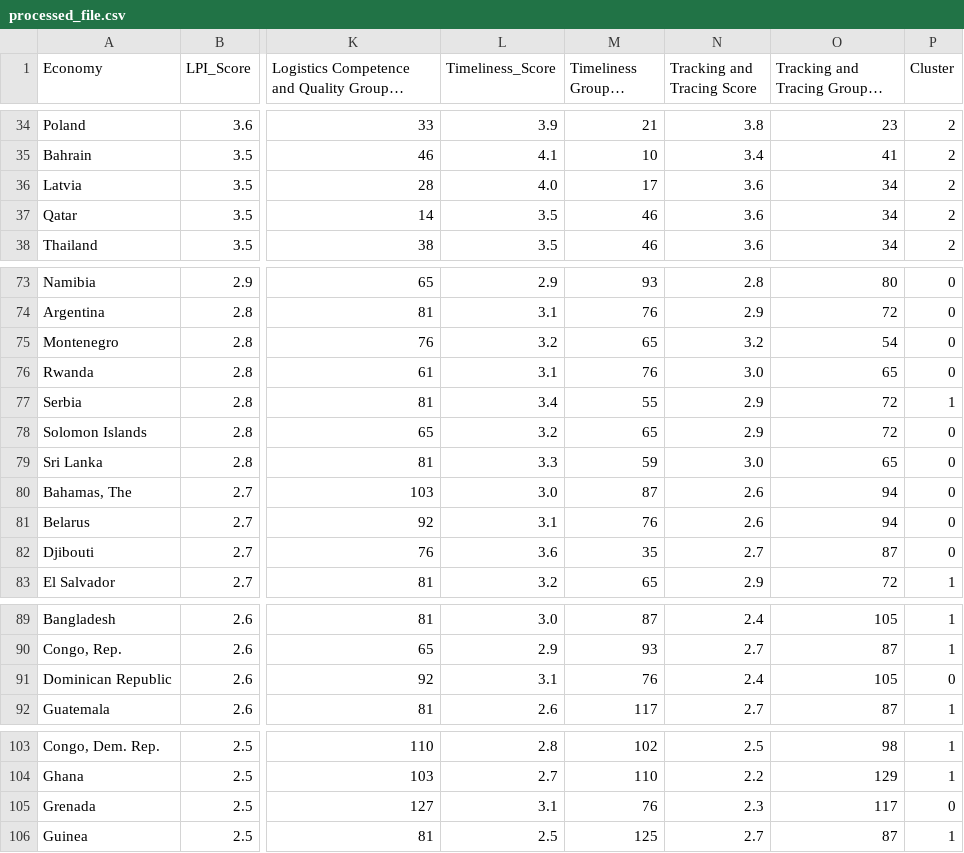
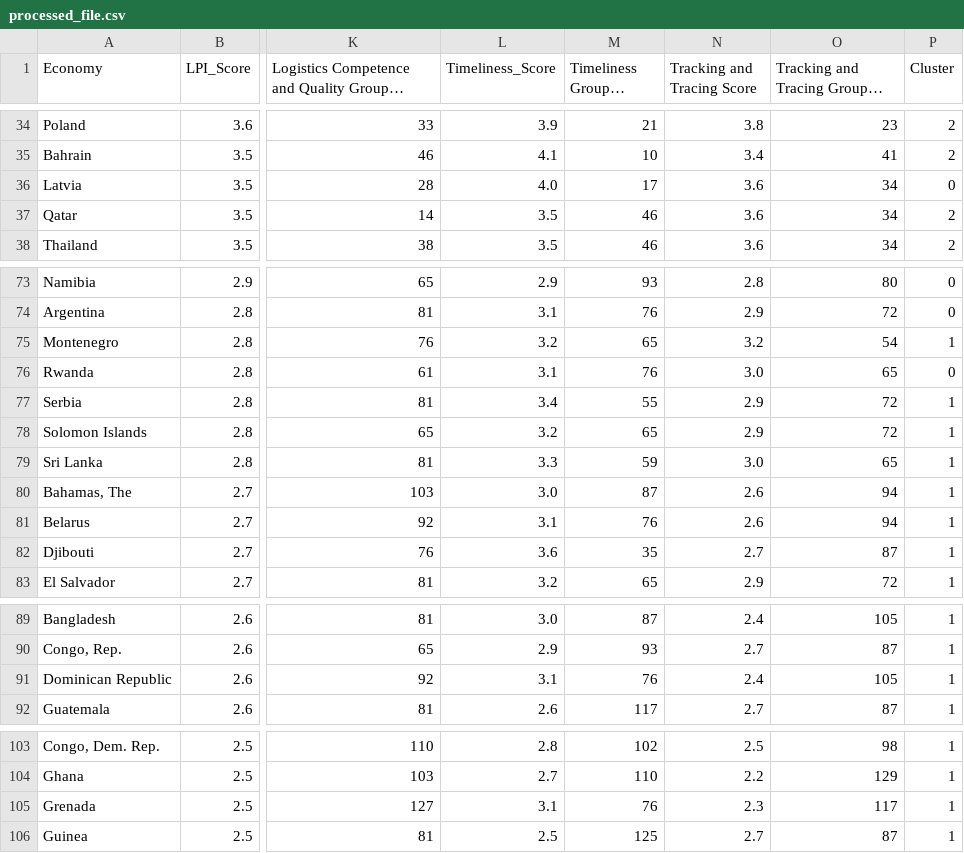
Before and after one commit to sbalkunde/supply_chain_analysis_project, a CSV file: results/processed_file.csv, drawn as a sheet; only a part is shown, gaps mark what is left out; long unchanged cells end in …; the diff names each change by its address in the sheet, - before the commit and + after, or states it on an @@ line.

Commit message:
Update processed_file.csv and add output graphs

```diff
--- a/results/processed_file.csv
+++ b/results/processed_file.csv
-P36 (Cluster): 2
+P36 (Cluster): 0
-P75 (Cluster): 0
+P75 (Cluster): 1
-P78:P82 (Cluster): 0
+P78:P82 (Cluster): 1
-P91 (Cluster): 0
+P91 (Cluster): 1
-P105 (Cluster): 0
+P105 (Cluster): 1
```
Also changed, not shown: 2 other files.
